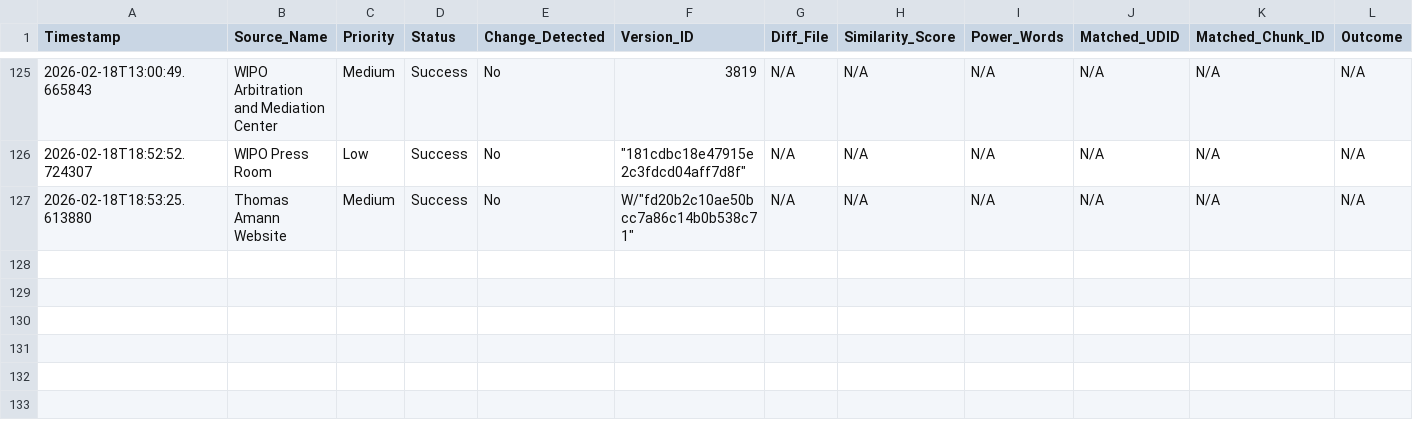
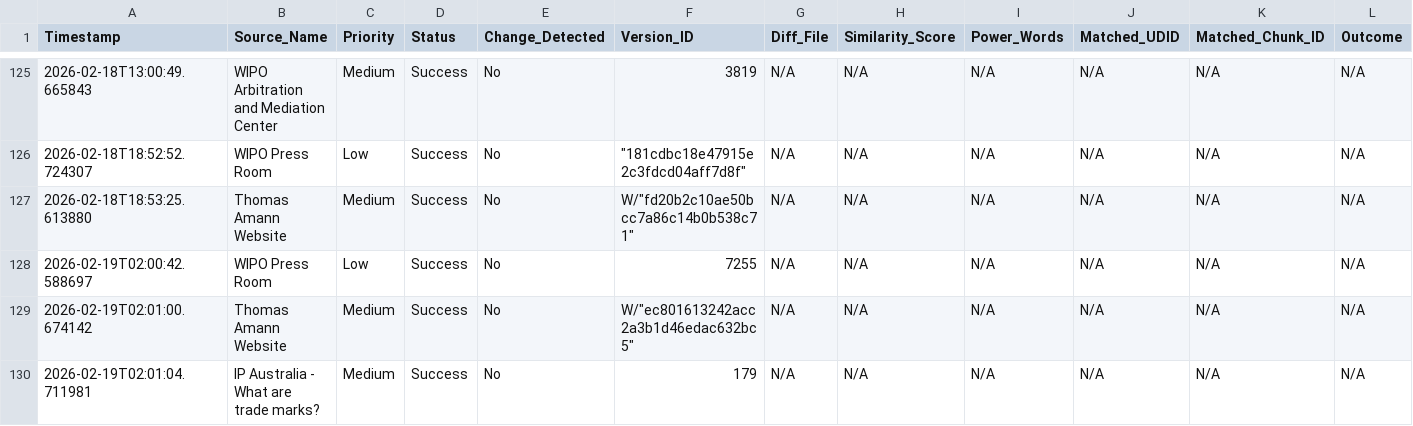
Before and after one commit to Thomas-Amann-IPAustralia/Tripwire, a CSV file: audit_log.csv, drawn as a sheet; only a part is shown, gaps mark what is left out; rows hold the shown columns only; the diff names each change by its address in the sheet, - before the commit and + after, or states it on an @@ line.

```diff
--- a/audit_log.csv
+++ b/audit_log.csv
+row 128: 2026-02-19T02:00:42.588697 | WIPO Press Room | Low | Success | No | 7255 | N/A | N/A | N/A | N/A | N/A | N/A
+row 129: 2026-02-19T02:01:00.674142 | Thomas Amann Website | Medium | Success | No | W/"ec801613242acc2a3b1d46edac632bc5" | N/A | N/A | N/A | N/A | N/A | N/A
+row 130: 2026-02-19T02:01:04.711981 | IP Australia - What are trade marks? | Medium | Success | No | 179 | N/A | N/A | N/A | N/A | N/A | N/A
```
